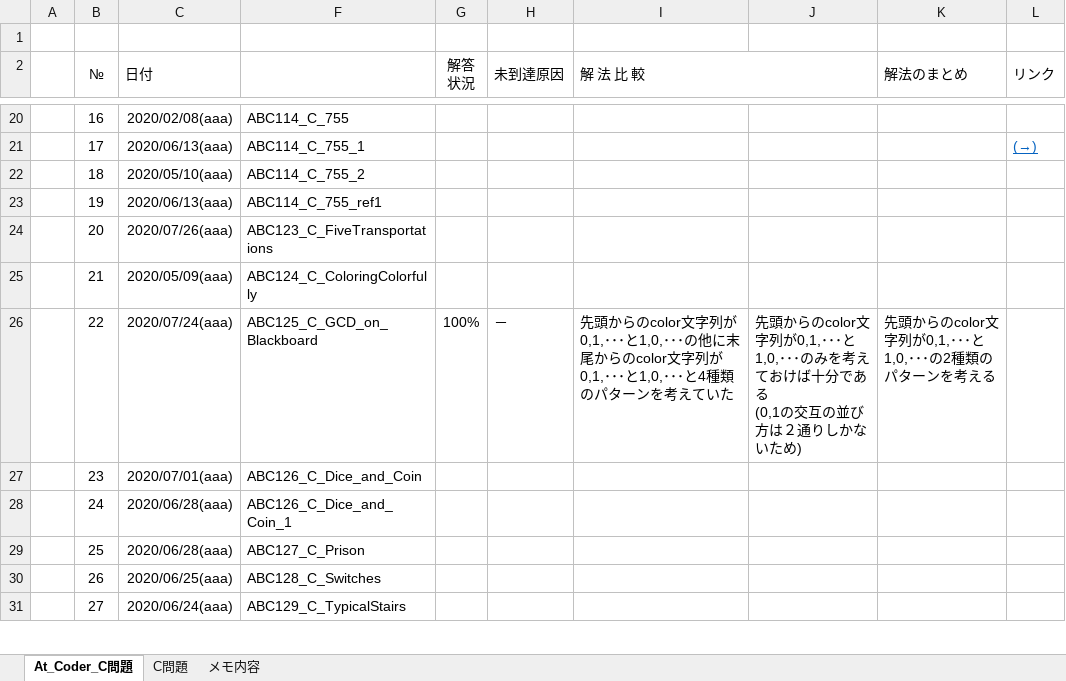
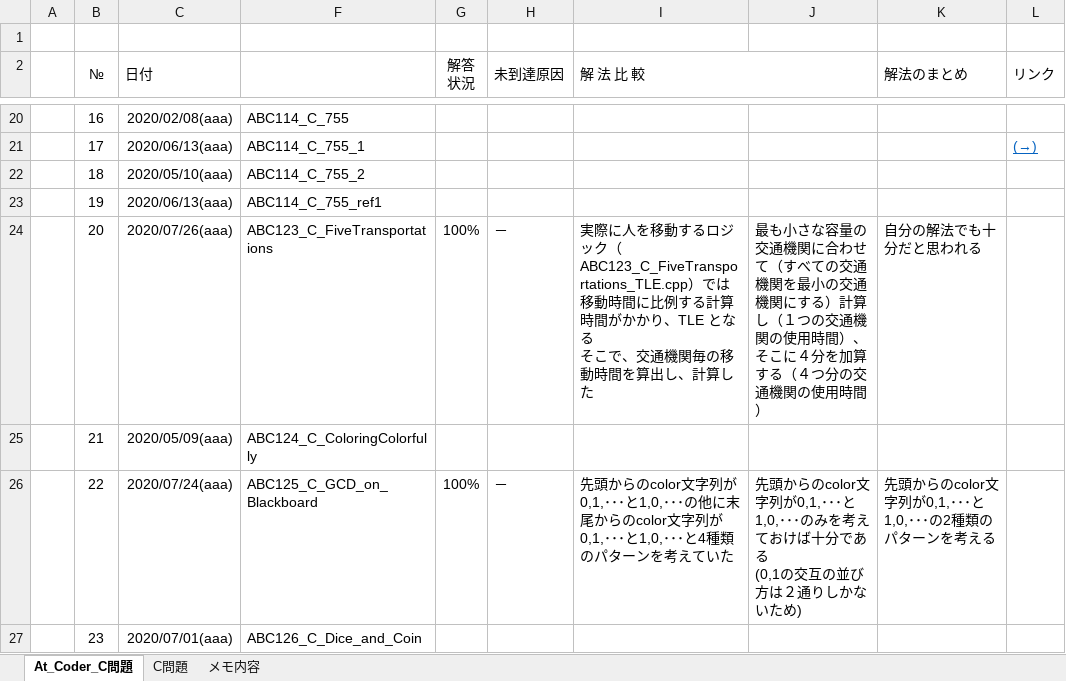
Before and after one commit to roshihie/At_Coder, an Excel workbook: ◆At_Coder_メモ帳◆.xlsm, sheet At_Coder_C問題, drawn as a sheet; only a part is shown, gaps mark what is left out; the shorter side is filled out with more unchanged rows; values as stored, in another font and other column widths than the file's, no borders; conditional formats not drawn; ↵ is a line break in a cell; the diff names each change by its address in the sheet, - before the commit and + after, or states it on an @@ line.

```diff
--- a/◆At_Coder_メモ帳◆.xlsm (sheet At_Coder_C問題)
+++ b/◆At_Coder_メモ帳◆.xlsm (sheet At_Coder_C問題)
-G24 (解答 状況): (empty)
+G24 (解答 状況): 100%
-H24 (未到達原因): (empty)
+H24 (未到達原因): －
-I24 (解 法 比 較): (empty)
+I24 (解 法 比 較): 実際に人を移動するロジック（ABC123_C_FiveTransportations_TLE.cpp）では移動時間に比例する計算時間がかかり、TLE となる ↵ そこで、交通機関毎の移動時間を算出し、計算した
-J24: (empty)
+J24: 最も小さな容量の交通機関に合わせて（すべての交通機関を最小の交通機関にする）計算し（１つの交通機関の使用時間）、そこに４分を加算する（４つ分の交通機関の使用時間）
-K24 (解法のまとめ): (empty)
+K24 (解法のまとめ): 自分の解法でも十分だと思われる
```
Also changed, not shown: 2 other files.
